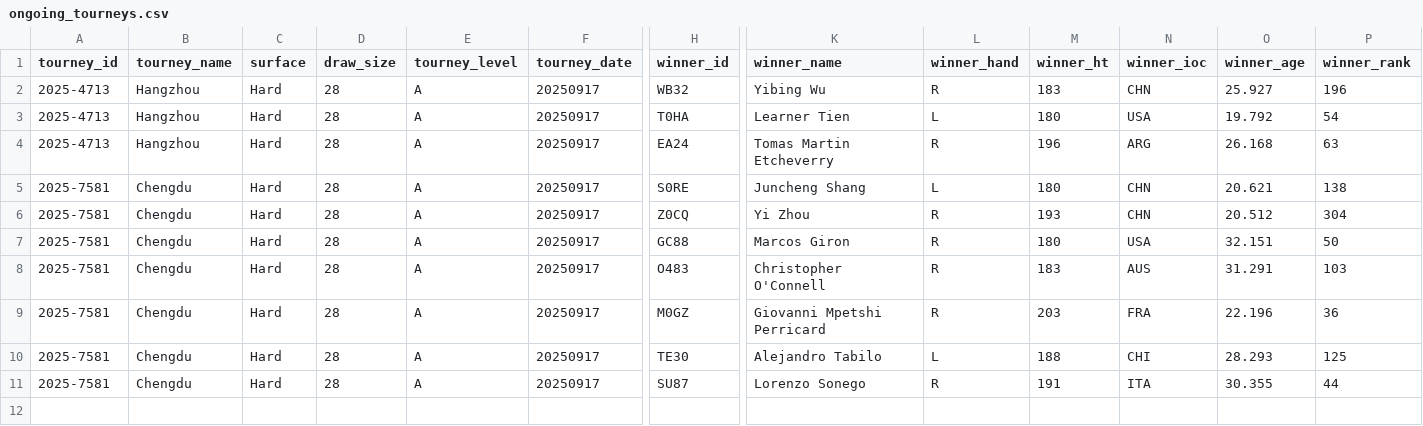
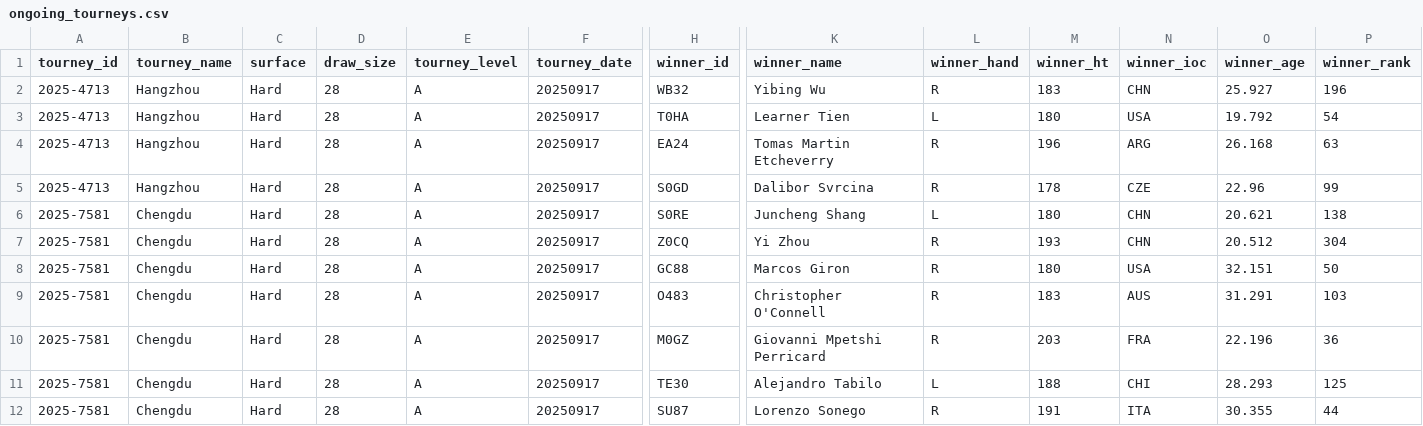
Before and after one commit to Tennismylife/TML-Database, a CSV file: ongoing_tourneys.csv, drawn as a sheet; only a part is shown, gaps mark what is left out; rows hold the shown columns only; the diff names each change by its address in the sheet, - before the commit and + after, or states it on an @@ line.

Commit message:
Update ongoing_tourneys.csv

```diff
--- a/ongoing_tourneys.csv
+++ b/ongoing_tourneys.csv
+row 5: 2025-4713 | Hangzhou | Hard | 28 | A | 20250917 | S0GD | Dalibor Svrcina | R | 178 | CZE | 22.96 | 99
```
